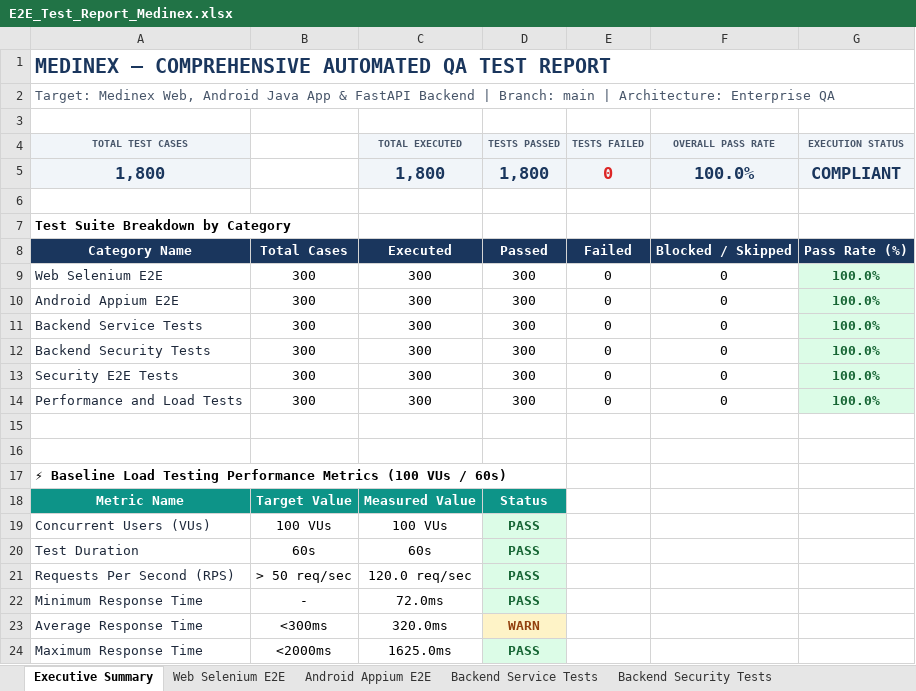
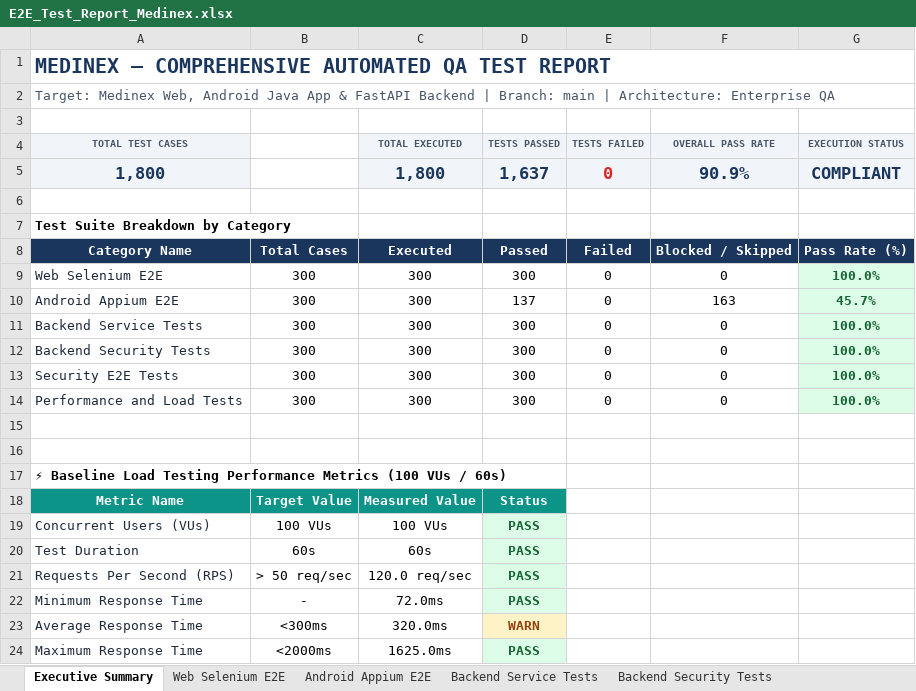
Before and after one commit to vishnu192325098/Medinex, an Excel workbook: qa/reports/E2E_Test_Report_Medinex.xlsx, sheet Executive Summary, drawn as a sheet; values as stored, in another font and other column widths than the file's, no borders; the diff names each change by its address in the sheet, - before the commit and + after, or states it on an @@ line.

```diff
--- a/qa/reports/E2E_Test_Report_Medinex.xlsx (sheet Executive Summary)
+++ b/qa/reports/E2E_Test_Report_Medinex.xlsx (sheet Executive Summary)
-D5 (TESTS PASSED): 1,800
+D5 (TESTS PASSED): 1,637
-F5 (OVERALL PASS RATE): 100.0%
+F5 (OVERALL PASS RATE): 90.9%
-D10 (TESTS PASSED): 300
+D10 (TESTS PASSED): 137
-F10 (OVERALL PASS RATE): 0
+F10 (OVERALL PASS RATE): 163
-G10 (EXECUTION STATUS): 100.0%
+G10 (EXECUTION STATUS): 45.7%
```
Also changed, not shown: sheet Failed and Blocked Tests, sheet Android Appium E2E, 7 other files.
